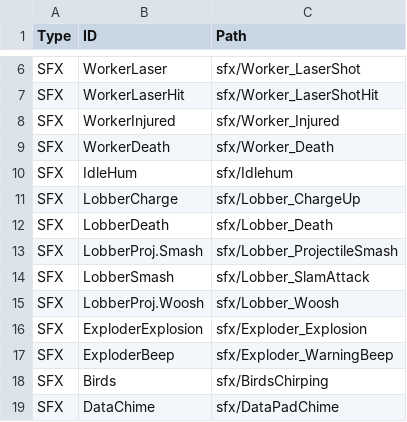
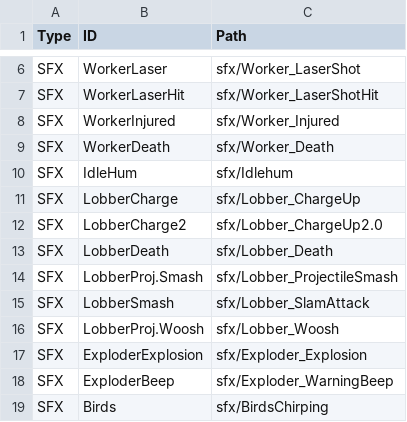
Before and after one commit to crazed6/CapstoneTFS_Fall2025, a CSV file: Assets/Resources/audio_clips.csv, drawn as a sheet; only a part is shown, gaps mark what is left out; the shorter side is filled out with more unchanged rows.

```diff
--- a/Assets/Resources/audio_clips.csv
+++ b/Assets/Resources/audio_clips.csv
@@ -11,2 +11,3 @@ SFX,IdleHum,sfx/Idlehum
 SFX,LobberCharge,sfx/Lobber_ChargeUp
+SFX,LobberCharge2,sfx/Lobber_ChargeUp2.0
 SFX,LobberDeath,sfx/Lobber_Death
```
Also changed, not shown: 9 other files.
